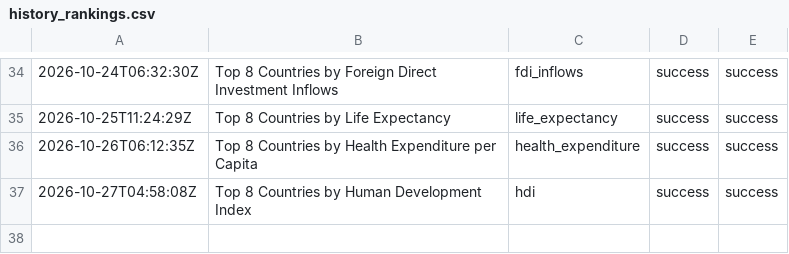
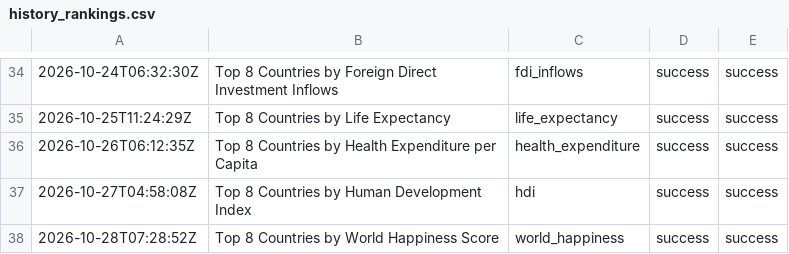
Before and after one commit to oceanfarm1992-design/Countries-Video-Flows, a CSV file: logs/history_rankings.csv, drawn as a sheet; only a part is shown, gaps mark what is left out.

```diff
--- a/logs/history_rankings.csv
+++ b/logs/history_rankings.csv
@@ -37 +37,2 @@
 2026-10-27T04:58:08Z,"Top 8 Countries by Human Development Index",hdi,success,success
+2026-10-28T07:28:52Z,"Top 8 Countries by World Happiness Score",world_happiness,success,success
```
